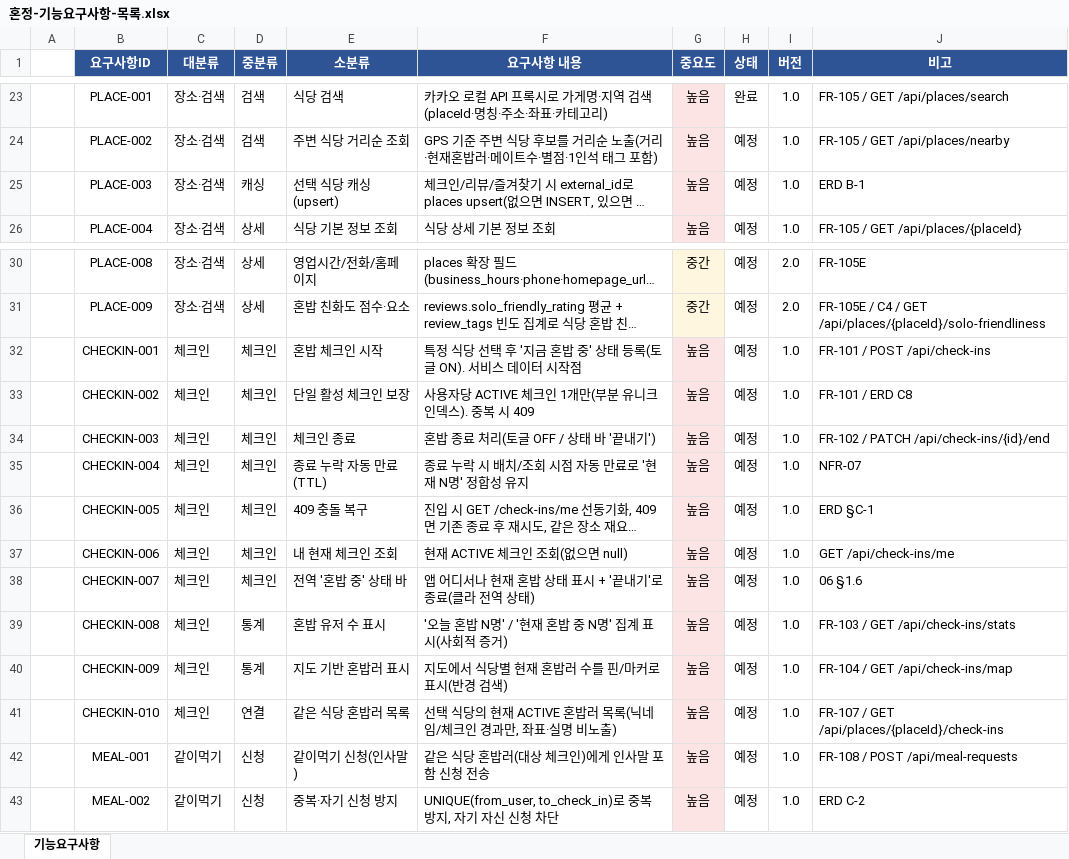
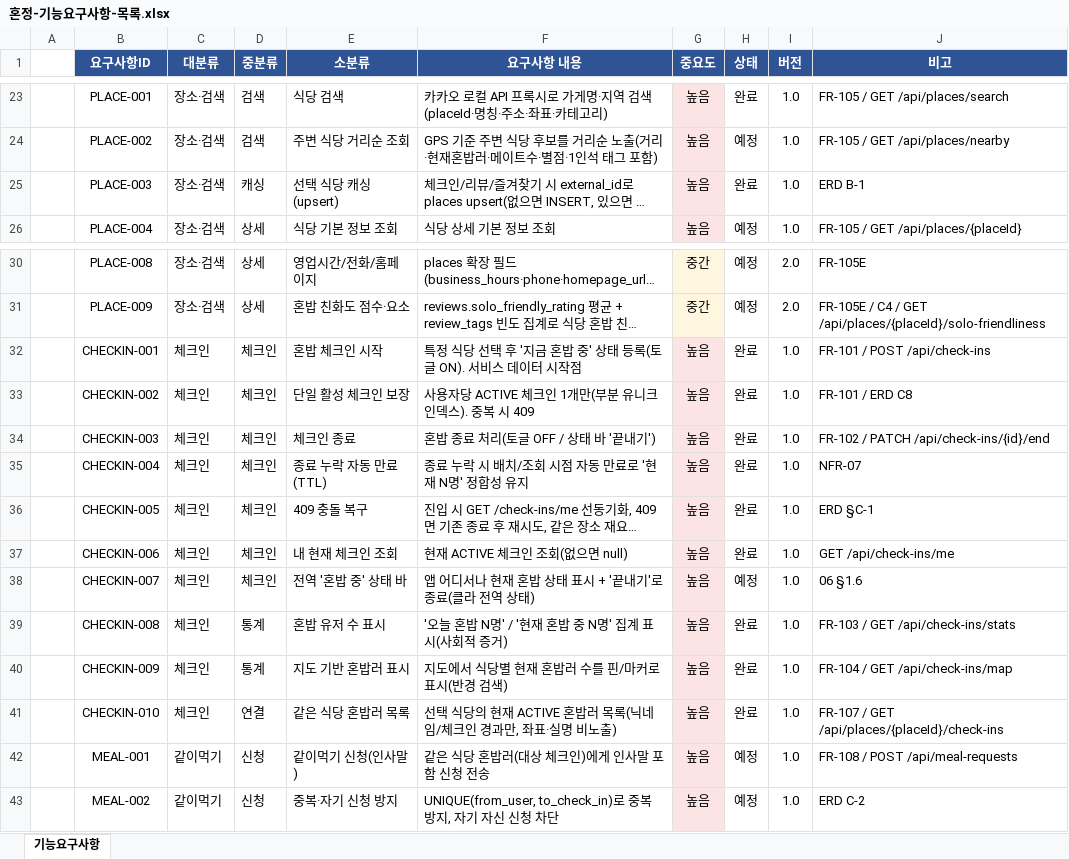
Before and after one commit to yhw0104/HonJeong, an Excel workbook: docs/혼정-기능요구사항-목록.xlsx, sheet 기능요구사항, drawn as a sheet; only a part is shown, gaps mark what is left out; long unchanged cells end in …; values as stored, in another font and other column widths than the file's, no borders; charts and pictures not drawn; the diff names each change by its address in the sheet, - before the commit and + after, or states it on an @@ line.

```diff
--- a/docs/혼정-기능요구사항-목록.xlsx (sheet 기능요구사항)
+++ b/docs/혼정-기능요구사항-목록.xlsx (sheet 기능요구사항)
-H25 (상태): 예정
+H25 (상태): 완료
-H32:H37 (상태): 예정
+H32:H37 (상태): 완료
-H39:H41 (상태): 예정
+H39:H41 (상태): 완료
```
